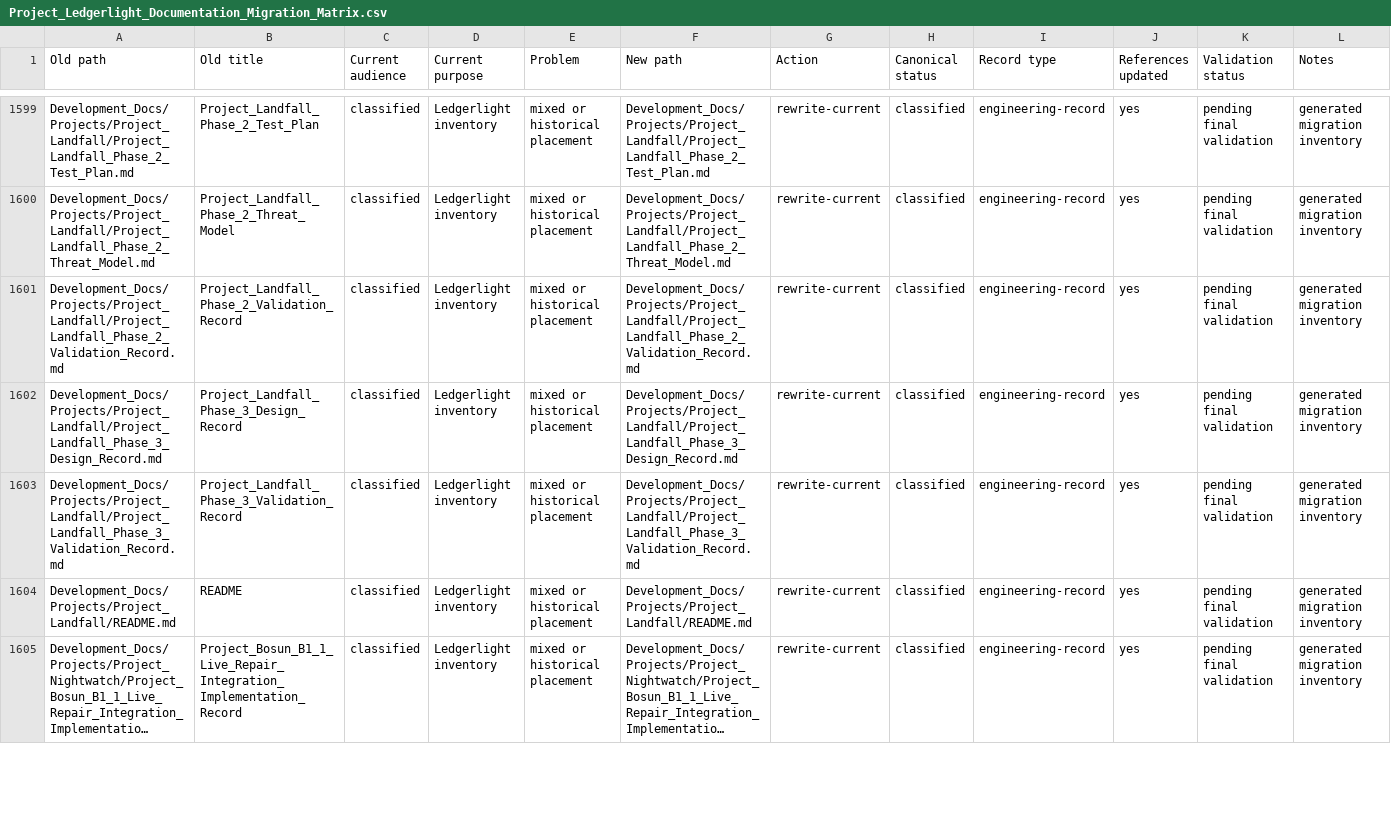
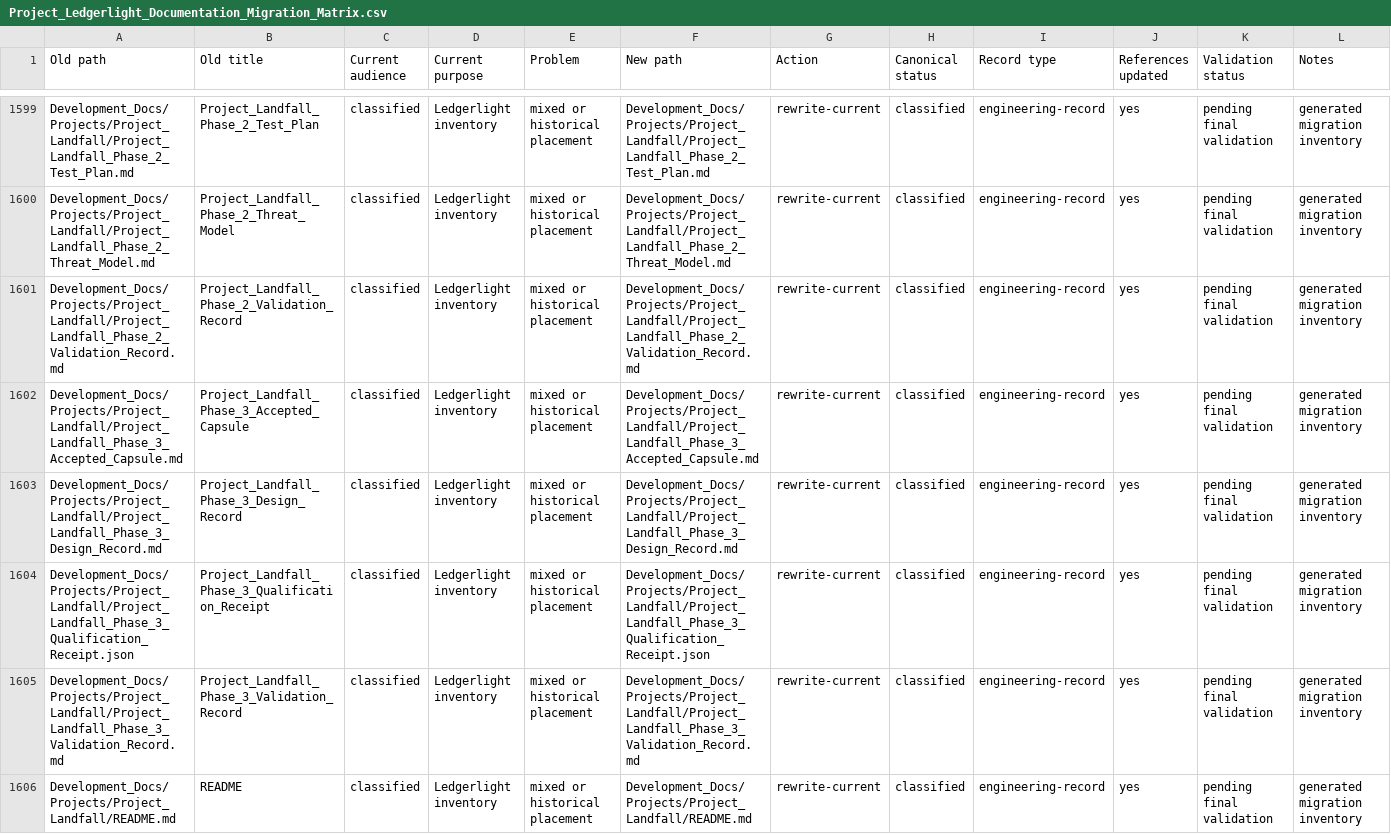
Before and after one commit to Kgray44/treasurehuntSoT, a CSV file: Development_Docs/Programs/Other/Ledgerlight/Project_Ledgerlight_Documentation_Migration_Matrix.csv, drawn as a sheet; only a part is shown, gaps mark what is left out; the shorter side is filled out with more unchanged rows; long unchanged cells end in …; the diff names each change by its address in the sheet, - before the commit and + after, or states it on an @@ line.

Commit message:
docs(landfall): reconcile accepted Phase 3 evidence and catalog

```diff
--- a/Development_Docs/Programs/Other/Ledgerlight/Project_Ledgerlight_Documentation_Migration_Matrix.csv
+++ b/Development_Docs/Programs/Other/Ledgerlight/Project_Ledgerlight_Documentation_Migration_Matrix.csv
+row 1602: Development_Docs/Projects/Project_Landfall/Project_Landfall_Phase_3_Accepted_Capsule.md | Project_Landfall_Phase_3_Accepted_Capsule | classified | Ledgerlight inventory | mixed or historical placement | Development_Docs/Projects/Project_Landfall/Project_Landfall_Phase_3_Accepted_Capsule.md | rewrite-current | classified | engineering-record | yes | pending final validation | generated migration inventory
+row 1604: Development_Docs/Projects/Project_Landfall/Project_Landfall_Phase_3_Qualification_Receipt.json | Project_Landfall_Phase_3_Qualification_Receipt | classified | Ledgerlight inventory | mixed or historical placement | Development_Docs/Projects/Project_Landfall/Project_Landfall_Phase_3_Qualification_Receipt.json | rewrite-current | classified | engineering-record | yes | pending final validation | generated migration inventory
```
Also changed, not shown: 10 other files.
